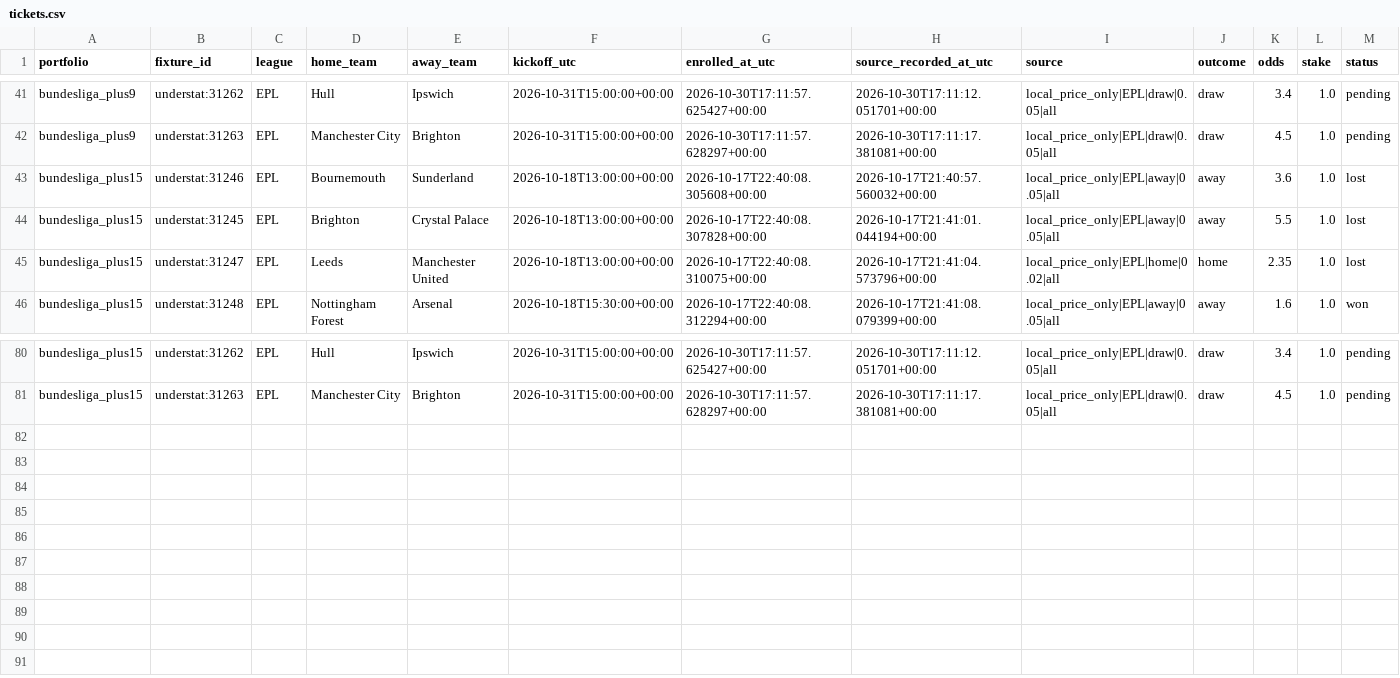
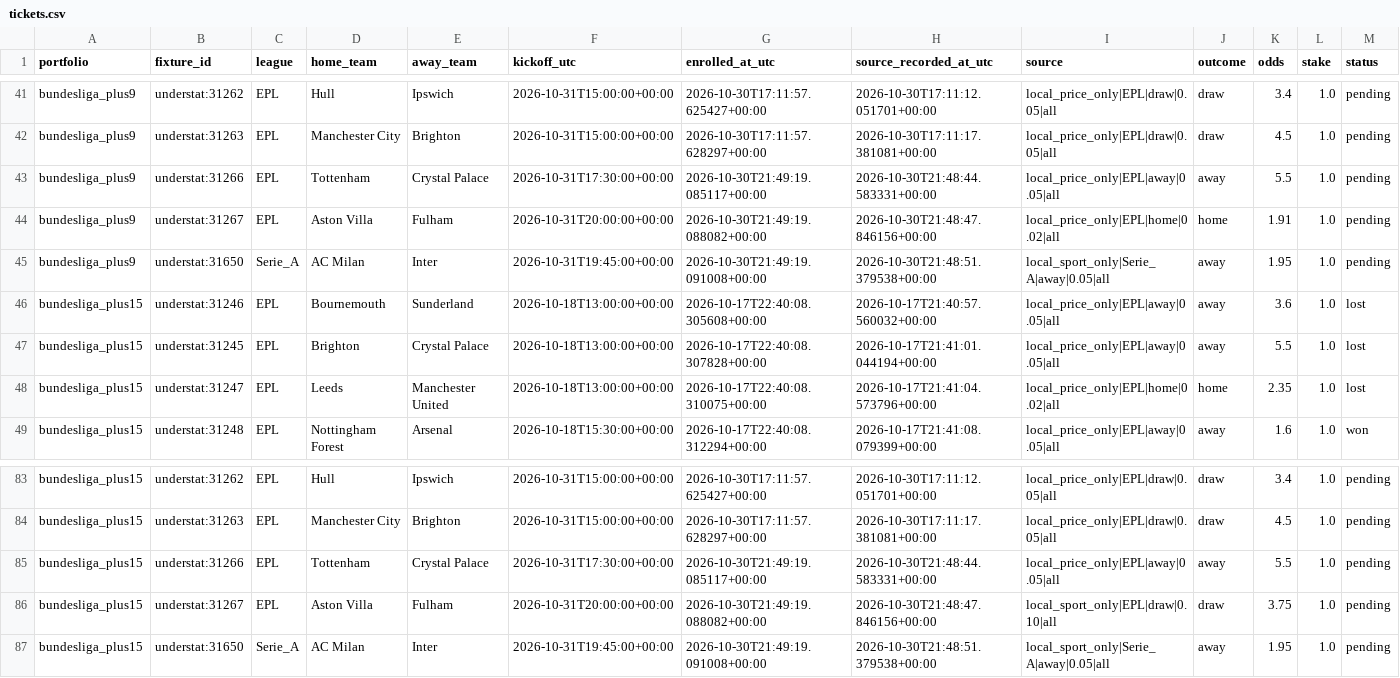
Before and after one commit to Mohamed-Ali-SOBHI/ScorePredict, a CSV file: tickets.csv, drawn as a sheet; only a part is shown, gaps mark what is left out; rows hold the shown columns only; the diff names each change by its address in the sheet, - before the commit and + after, or states it on an @@ line.

```diff
--- a/tickets.csv
+++ b/tickets.csv
+row 43: bundesliga_plus9 | understat:31266 | EPL | Tottenham | Crystal Palace | 2026-10-31T17:30:00+00:00 | 2026-10-30T21:49:19.085117+00:00 | 2026-10-30T21:48:44.583331+00:00 | local_price_only|EPL|away|0.05|all | away | 5.5 | 1.0 | pending
+row 44: bundesliga_plus9 | understat:31267 | EPL | Aston Villa | Fulham | 2026-10-31T20:00:00+00:00 | 2026-10-30T21:49:19.088082+00:00 | 2026-10-30T21:48:47.846156+00:00 | local_price_only|EPL|home|0.02|all | home | 1.91 | 1.0 | pending
+row 45: bundesliga_plus9 | understat:31650 | Serie_A | AC Milan | Inter | 2026-10-31T19:45:00+00:00 | 2026-10-30T21:49:19.091008+00:00 | 2026-10-30T21:48:51.379538+00:00 | local_sport_only|Serie_A|away|0.05|all | away | 1.95 | 1.0 | pending
+row 85: bundesliga_plus15 | understat:31266 | EPL | Tottenham | Crystal Palace | 2026-10-31T17:30:00+00:00 | 2026-10-30T21:49:19.085117+00:00 | 2026-10-30T21:48:44.583331+00:00 | local_price_only|EPL|away|0.05|all | away | 5.5 | 1.0 | pending
+row 86: bundesliga_plus15 | understat:31267 | EPL | Aston Villa | Fulham | 2026-10-31T20:00:00+00:00 | 2026-10-30T21:49:19.088082+00:00 | 2026-10-30T21:48:47.846156+00:00 | local_sport_only|EPL|draw|0.10|all | draw | 3.75 | 1.0 | pending
+row 87: bundesliga_plus15 | understat:31650 | Serie_A | AC Milan | Inter | 2026-10-31T19:45:00+00:00 | 2026-10-30T21:49:19.091008+00:00 | 2026-10-30T21:48:51.379538+00:00 | local_sport_only|Serie_A|away|0.05|all | away | 1.95 | 1.0 | pending
```
Also changed, not shown: comparison.csv, 7 other files.
